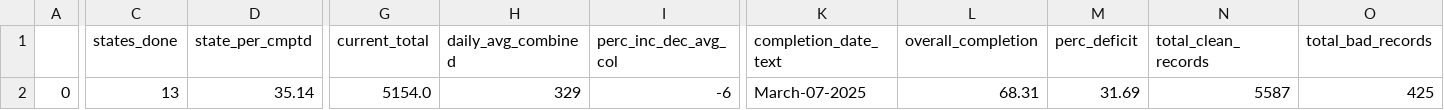
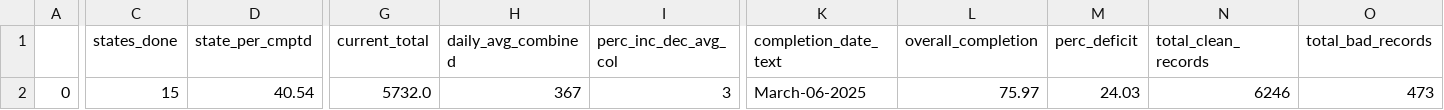
Before and after one commit to vistaaquadri/NESIP-1.0, a CSV file: data/dashboard_data/dashboard_single_df.csv, drawn as a sheet; only a part is shown, gaps mark what is left out; the diff names each change by its address in the sheet, - before the commit and + after, or states it on an @@ line.

```diff
--- a/data/dashboard_data/dashboard_single_df.csv
+++ b/data/dashboard_data/dashboard_single_df.csv
-C2 (states_done): 13
+C2 (states_done): 15
-D2 (state_per_cmptd): 35.14
+D2 (state_per_cmptd): 40.54
-G2 (current_total): 5154.0
+G2 (current_total): 5732.0
-H2 (daily_avg_combined): 329
+H2 (daily_avg_combined): 367
-I2 (perc_inc_dec_avg_col): -6
+I2 (perc_inc_dec_avg_col): 3
-K2 (completion_date_text): March-07-2025
+K2 (completion_date_text): March-06-2025
-L2 (overall_completion): 68.31
+L2 (overall_completion): 75.97
-M2 (perc_deficit): 31.69
+M2 (perc_deficit): 24.03
-N2 (total_clean_records): 5587
+N2 (total_clean_records): 6246
-O2 (total_bad_records): 425
+O2 (total_bad_records): 473
```
Also changed, not shown: data/dashboard_data/bad_data_trend_pivot.csv, data/dashboard_data/data_quality_summary.csv, 11 other files.
